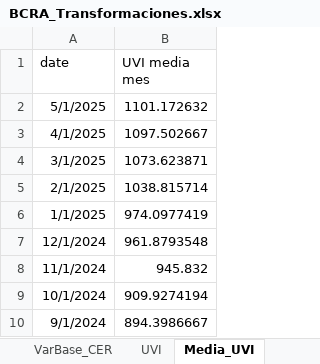
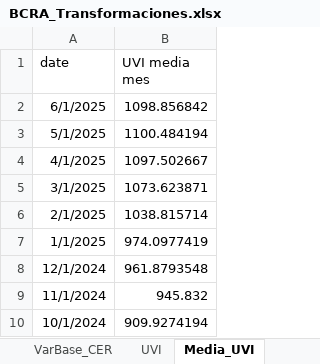
Before and after one commit to JavierETpna/Variables_Compartidas, an Excel workbook: BCRA_Transformaciones.xlsx, sheet Media_UVI, drawn as a sheet; only a part is shown; the shorter side is filled out with more unchanged rows; values as stored, in another font and other column widths than the file's, no borders; table styles not drawn; addresses are those after the commit; the diff names each change by its address in the sheet, - before the commit and + after, or states it on an @@ line.

```diff
--- a/BCRA_Transformaciones.xlsx (sheet Media_UVI)
+++ b/BCRA_Transformaciones.xlsx (sheet Media_UVI)
+row 2: 6/1/2025 | 1098.856842
-B3 (UVI media mes): 1101.172632
+B3 (UVI media mes): 1100.484194
```
Also changed, not shown: sheet Variables, sheet UVI, sheet TC_Mayorista, sheet TNA_Depósitos_30d, Carga_Manual.xlsx, 1 other file.
